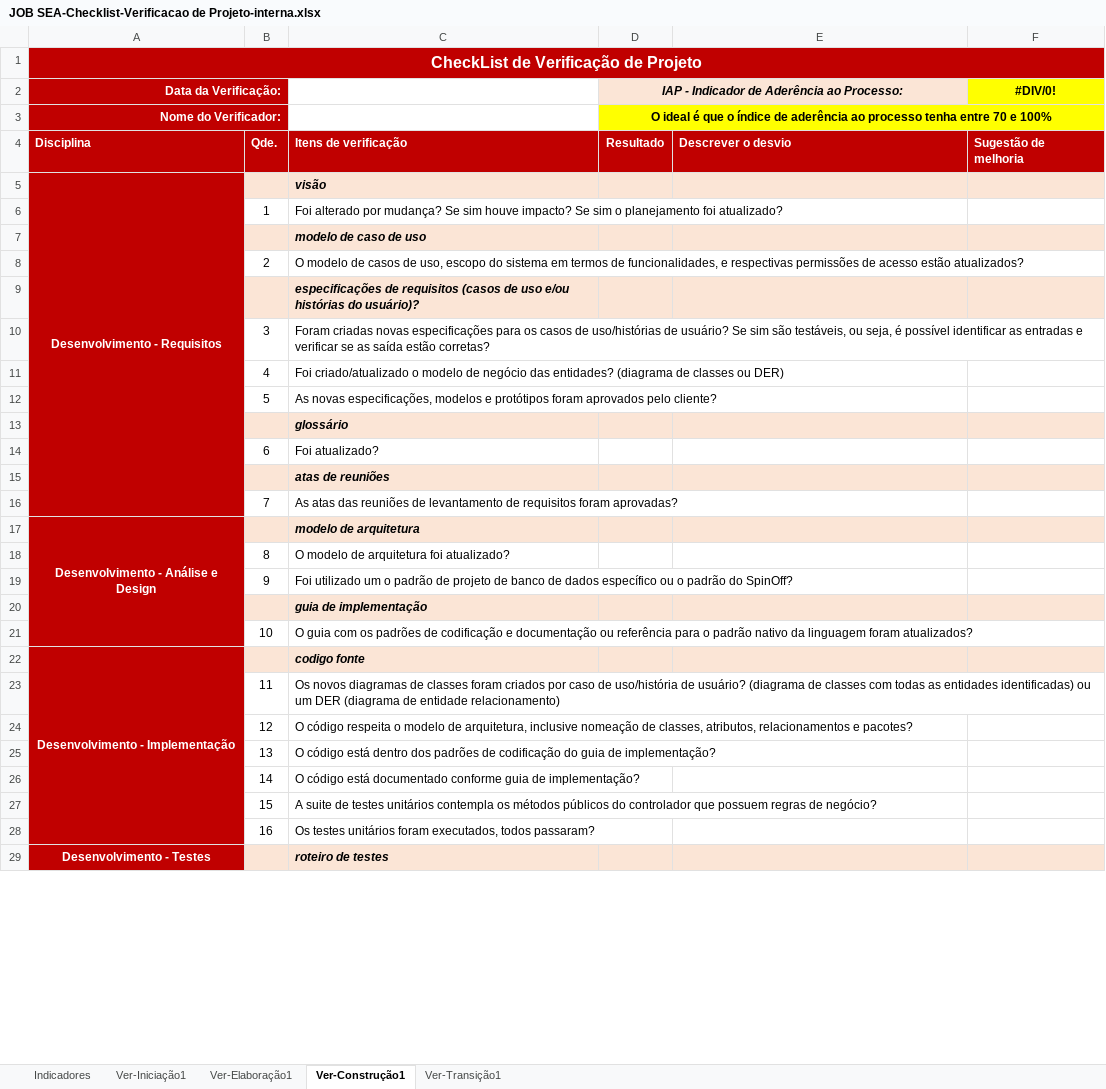
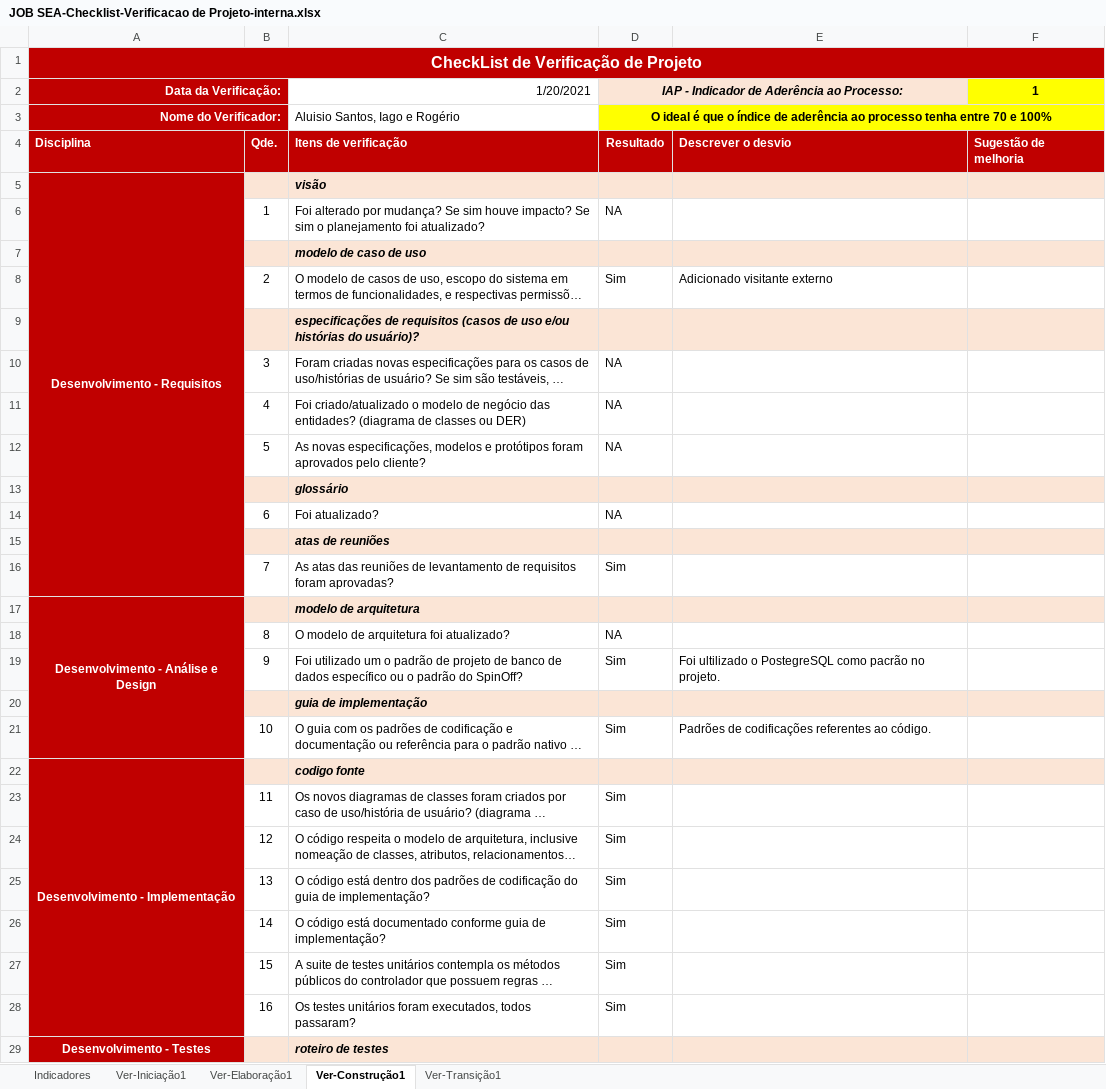
Before and after one commit to isFernandes/jobsea, an Excel workbook: Estrutura-Projeto/JOB SEA-Projeto/Gerenciamento de Projeto/JOB SEA-Checklist-Verificacao de Projeto-interna.xlsx, sheet Ver-Construção1, drawn as a sheet; only a part is shown; long unchanged cells end in …; values as stored, in another font and other column widths than the file's, no borders; the diff covers the shown part only; the diff names each change by its address in the sheet, - before the commit and + after, or states it on an @@ line.

Commit message:
Checklist atualizado

```diff
--- a/Estrutura-Projeto/JOB SEA-Projeto/Gerenciamento de Projeto/JOB SEA-Checklist-Verificacao de Projeto-interna.xlsx (sheet Ver-Construção1)
+++ b/Estrutura-Projeto/JOB SEA-Projeto/Gerenciamento de Projeto/JOB SEA-Checklist-Verificacao de Projeto-interna.xlsx (sheet Ver-Construção1)
-C2: (empty)
+C2: 1/20/2021
-F2: #DIV/0!
+F2: 1
-C3: (empty)
+C3: Aluisio Santos, Iago e Rogério
-D6: (empty)
+D6: NA
-D8: (empty)
+D8: Sim
-E8: (empty)
+E8: Adicionado visitante externo
-D10:D12: (empty)
+D10:D12: NA
-D14: (empty)
+D14: NA
-D16: (empty)
+D16: Sim
-D18: (empty)
+D18: NA
-D19: (empty)
+D19: Sim
-E19: (empty)
+E19: Foi ultilizado o PostegreSQL como pacrão no projeto.
-D21: (empty)
+D21: Sim
-E21: (empty)
+E21: Padrões de codificações referentes ao código.
-D23:D28: (empty)
+D23:D28: Sim
```
Also changed, not shown: 24 edited cells elsewhere in this sheet, sheet Ver-Transição1, sheet Indicadores, charts or pictures.
